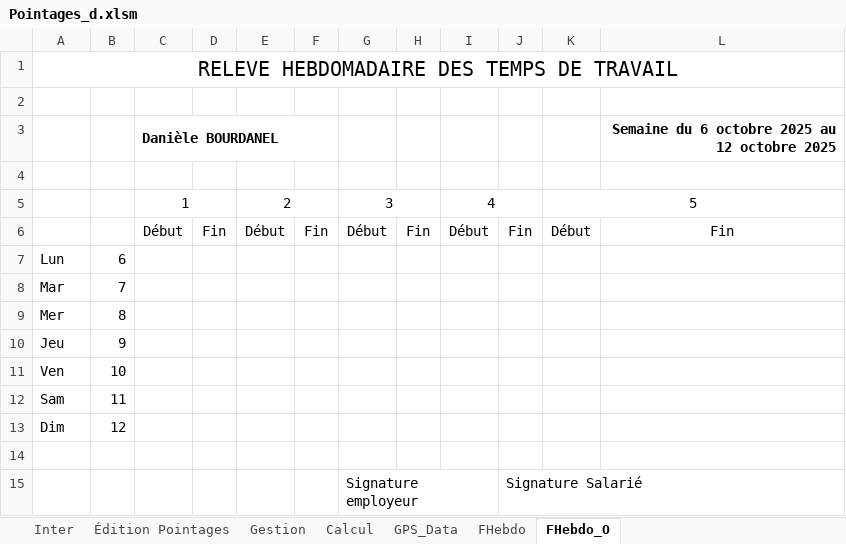
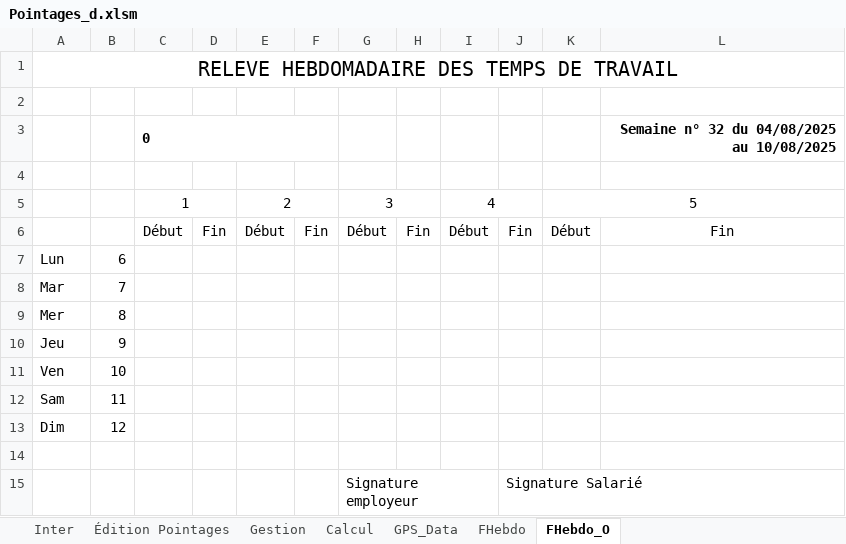
Before and after one commit to avigeilpro/PointagesXL, an Excel workbook: Amb/Pointages_d.xlsm, sheet FHebdo_O, drawn as a sheet; values as stored, in another font and other column widths than the file's, no borders; removed rows and columns are numbered as before the commit, all else as after; the diff names each change by its address in the sheet, - before the commit and + after, or states it on an @@ line.

Commit message:
Réduction Récap, 1er jet FHebdo

```diff
--- a/Amb/Pointages_d.xlsm (sheet FHebdo_O)
+++ b/Amb/Pointages_d.xlsm (sheet FHebdo_O)
-row 3:  |  | Danièle BOURDANEL |  |  |  |  |  |  |  |  | Semaine du 6 octobre 2025 au 12 octobre 2025
+row 3:  |  | 0 |  |  |  |  |  |  |  |  | Semaine n° 32 du 04/08/2025 au 10/08/2025
```
Also changed, not shown: sheet Calcul, sheet Inter, sheet GPS_Data, sheet FHebdo, formulas that keep their value, hidden cells, charts or pictures.
